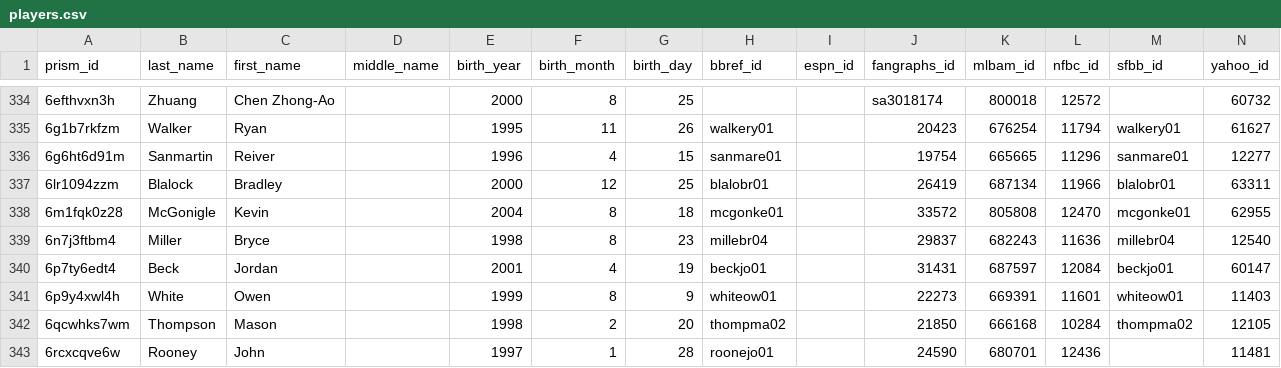
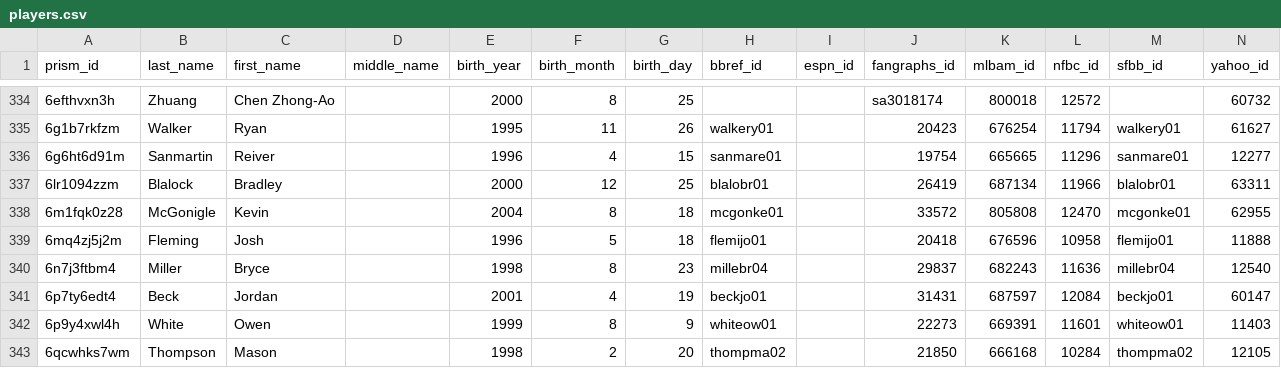
Before and after one commit to StatsVine/prism-crosswalk-data, a CSV file: data/mlb/players.csv, drawn as a sheet; only a part is shown, gaps mark what is left out; the shorter side is filled out with more unchanged rows; the diff names each change by its address in the sheet, - before the commit and + after, or states it on an @@ line.

```diff
--- a/data/mlb/players.csv
+++ b/data/mlb/players.csv
+row 339: 6mq4zj5j2m | Fleming | Josh |  | 1996 | 5 | 18 | flemijo01 |  | 20418 | 676596 | 10958 | flemijo01 | 11888
```
